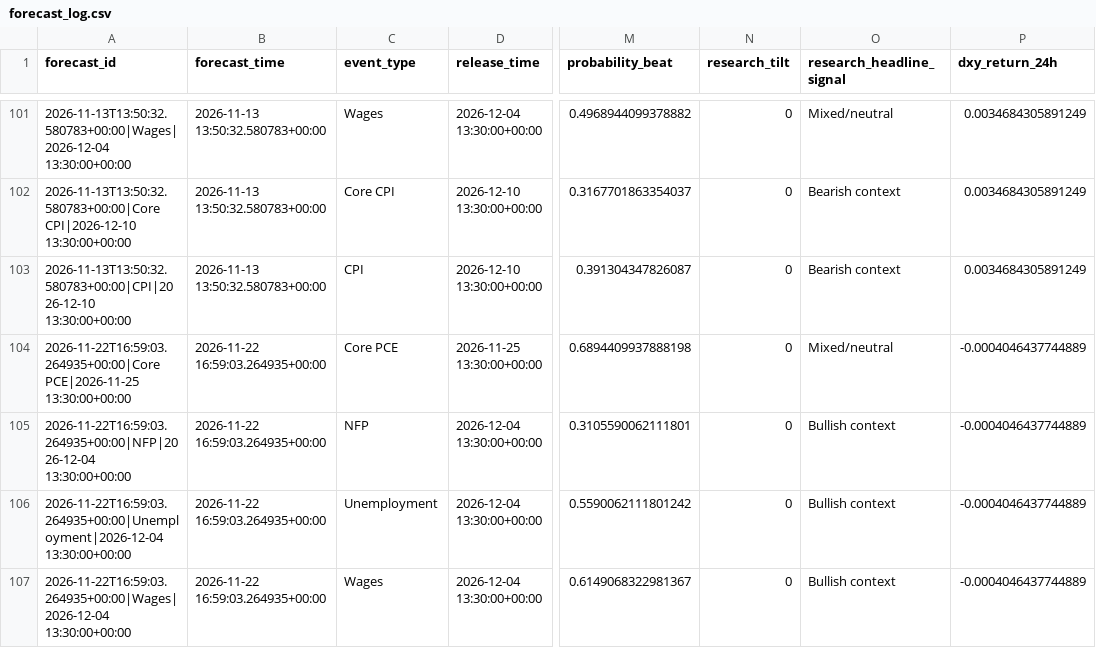
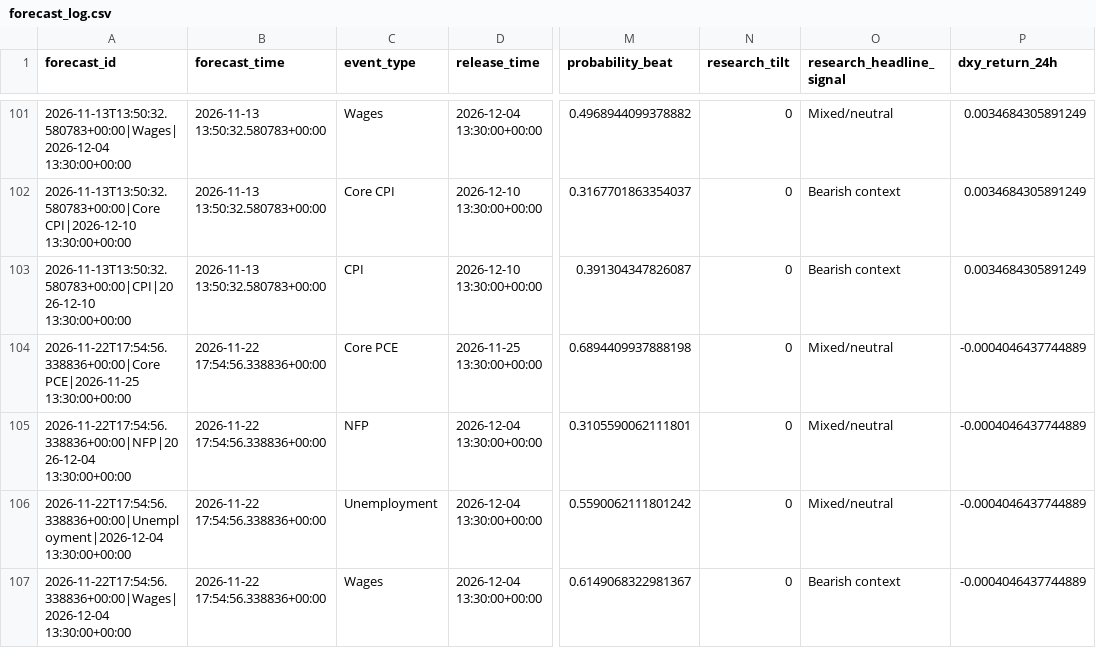
Before and after one commit to nkrabby/gold-news-model, a CSV file: outputs/forecast_log.csv, drawn as a sheet; only a part is shown, gaps mark what is left out; the diff covers the shown part only; the diff names each change by its address in the sheet, - before the commit and + after, or states it on an @@ line.

```diff
--- a/outputs/forecast_log.csv
+++ b/outputs/forecast_log.csv
-A104 (forecast_id): 2026-11-22T16:59:03.264935+00:00|Core PCE|2026-11-25 13:30:00+00:00
+A104 (forecast_id): 2026-11-22T17:54:56.338836+00:00|Core PCE|2026-11-25 13:30:00+00:00
-B104:B107 (forecast_time): 2026-11-22 16:59:03.264935+00:00
+B104:B107 (forecast_time): 2026-11-22 17:54:56.338836+00:00
-A105 (forecast_id): 2026-11-22T16:59:03.264935+00:00|NFP|2026-12-04 13:30:00+00:00
+A105 (forecast_id): 2026-11-22T17:54:56.338836+00:00|NFP|2026-12-04 13:30:00+00:00
-O105:O106 (research_headline_signal): Bullish context
+O105:O106 (research_headline_signal): Mixed/neutral
-A106 (forecast_id): 2026-11-22T16:59:03.264935+00:00|Unemployment|2026-12-04 13:30:00+00:00
+A106 (forecast_id): 2026-11-22T17:54:56.338836+00:00|Unemployment|2026-12-04 13:30:00+00:00
-A107 (forecast_id): 2026-11-22T16:59:03.264935+00:00|Wages|2026-12-04 13:30:00+00:00
+A107 (forecast_id): 2026-11-22T17:54:56.338836+00:00|Wages|2026-12-04 13:30:00+00:00
-O107 (research_headline_signal): Bullish context
+O107 (research_headline_signal): Bearish context
```
Also changed, not shown: 32 edited cells elsewhere in this file, 2 other files.
